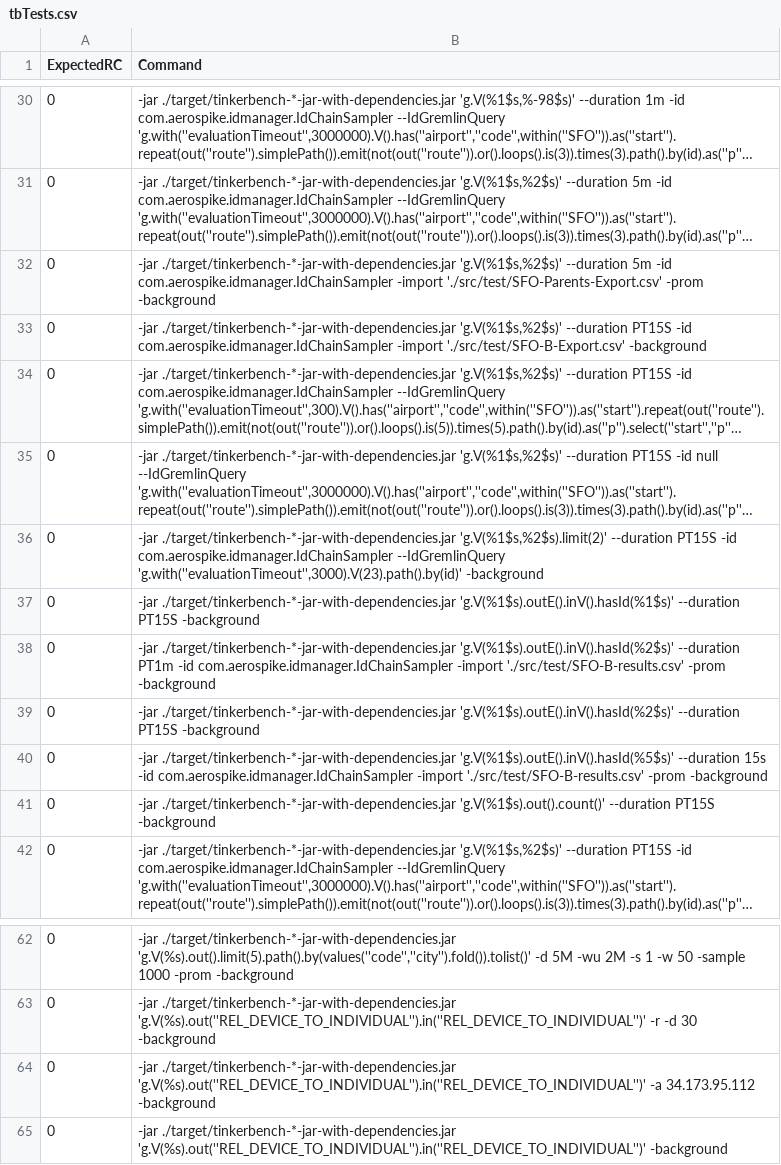
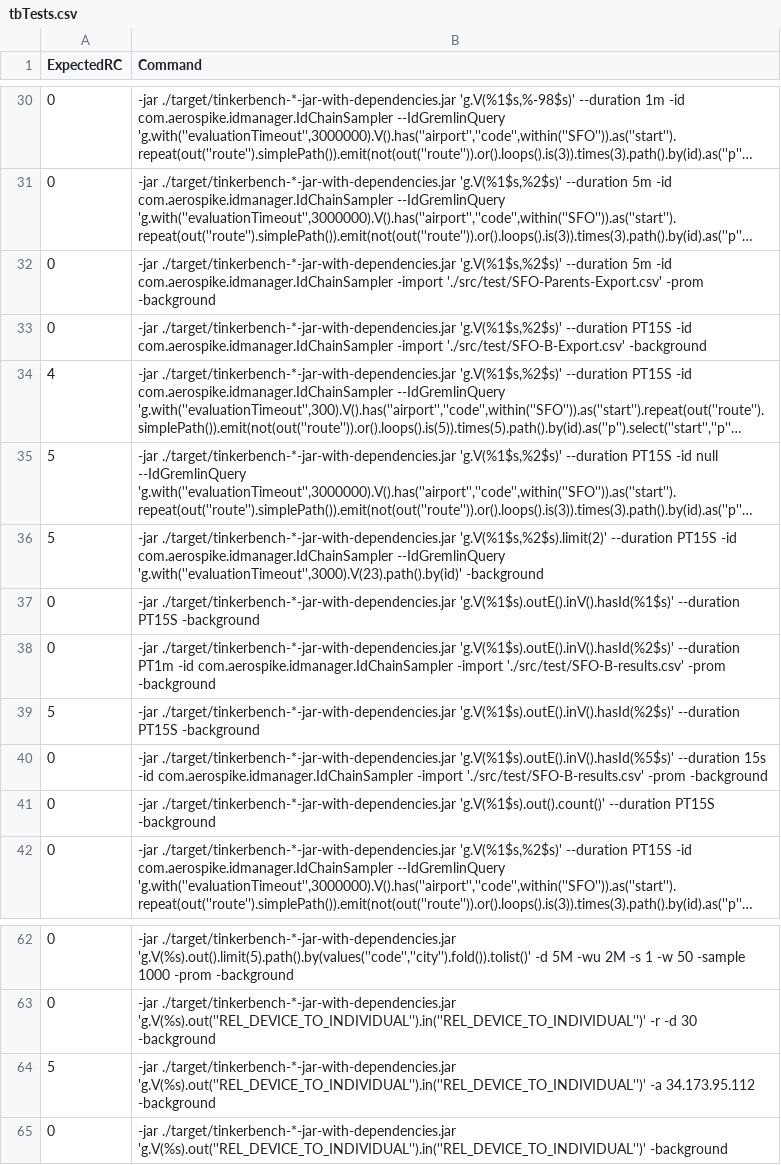
Before and after one commit to aerospike-community/tinkerbench, a CSV file: tbTests.csv, drawn as a sheet; only a part is shown, gaps mark what is left out; long unchanged cells end in …; the diff covers the shown part only; the diff names each change by its address in the sheet, - before the commit and + after, or states it on an @@ line.

```diff
--- a/tbTests.csv
+++ b/tbTests.csv
-A34 (ExpectedRC): 0
+A34 (ExpectedRC): 4
-A35:A36 (ExpectedRC): 0
+A35:A36 (ExpectedRC): 5
-A39 (ExpectedRC): 0
+A39 (ExpectedRC): 5
-A64 (ExpectedRC): 0
+A64 (ExpectedRC): 5
```
Also changed, not shown: 10 edited cells elsewhere in this file, 1 other file.
